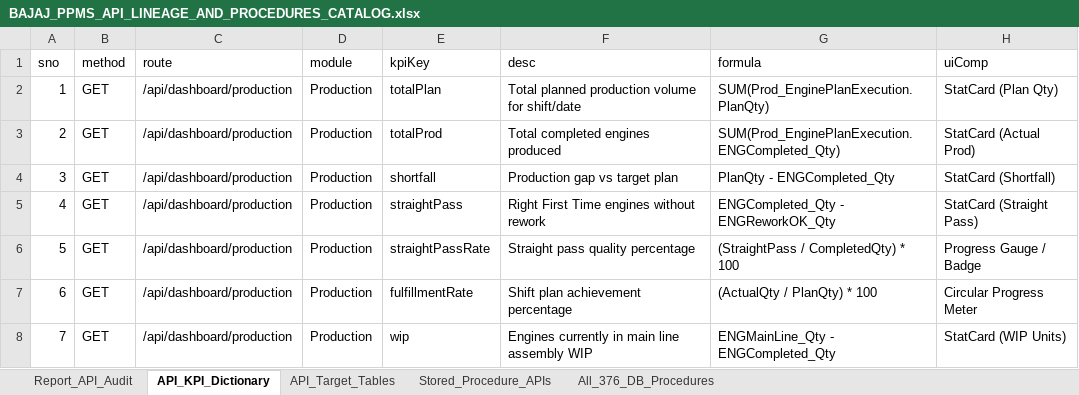
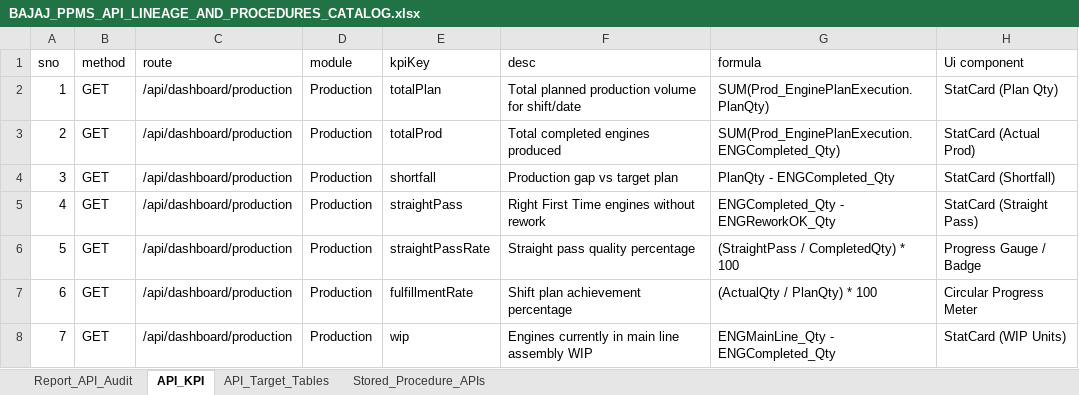
Before and after one commit to Saksham1244/BajajDashboard, an Excel workbook: docs/BAJAJ_PPMS_API_LINEAGE_AND_PROCEDURES_CATALOG.xlsx, sheet API_KPI, drawn as a sheet; only a part is shown; values as stored, in another font and other column widths than the file's, no borders; the diff names each change by its address in the sheet, - before the commit and + after, or states it on an @@ line.

```diff
--- a/docs/BAJAJ_PPMS_API_LINEAGE_AND_PROCEDURES_CATALOG.xlsx (sheet API_KPI)
+++ b/docs/BAJAJ_PPMS_API_LINEAGE_AND_PROCEDURES_CATALOG.xlsx (sheet API_KPI)
-sheet tab: API_KPI_Dictionary
+sheet tab: API_KPI
-sheet tab: All_376_DB_Procedures
-H1: uiComp
+H1: Ui component
```
Also changed, not shown: sheet Report_API_Audit, sheet Stored_Procedure_APIs, docs/BAJAJ_PPMS_API_LINEAGE_AND_PROCEDURES_CATALOG_LATEST.xlsx, 2 other files.
